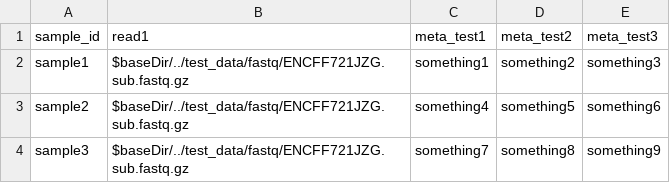
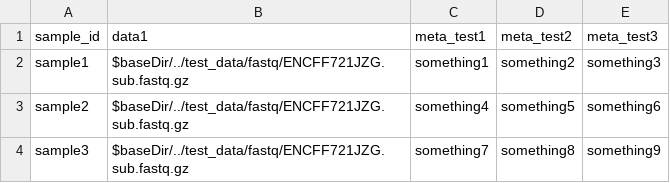
Before and after one commit to luslab/luslab-nf-modules, a CSV file: test_data/metadata/single_end_test.csv, drawn as a sheet.

```diff
--- a/test_data/metadata/single_end_test.csv
+++ b/test_data/metadata/single_end_test.csv
@@ -1,2 +1,2 @@
-sample_id,read1,meta_test1,meta_test2,meta_test3
+sample_id,data1,meta_test1,meta_test2,meta_test3
 sample1,$baseDir/../test_data/fastq/ENCFF721JZG.sub.fastq.gz,something1,something2,something3
```
Also changed, not shown: test_data/metadata/paired_end_test.csv, 1 other file.
